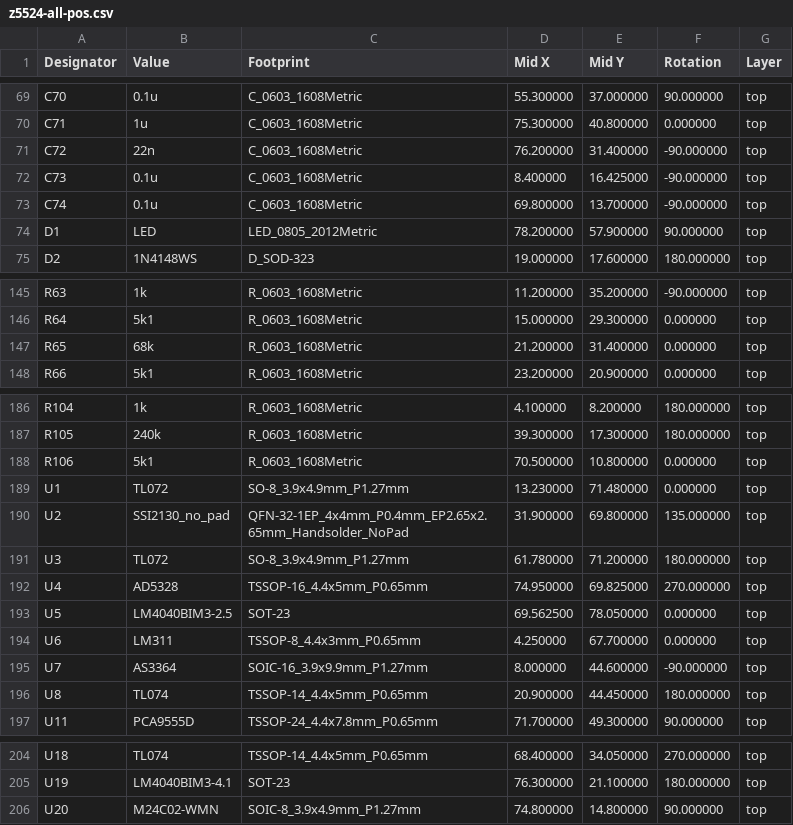
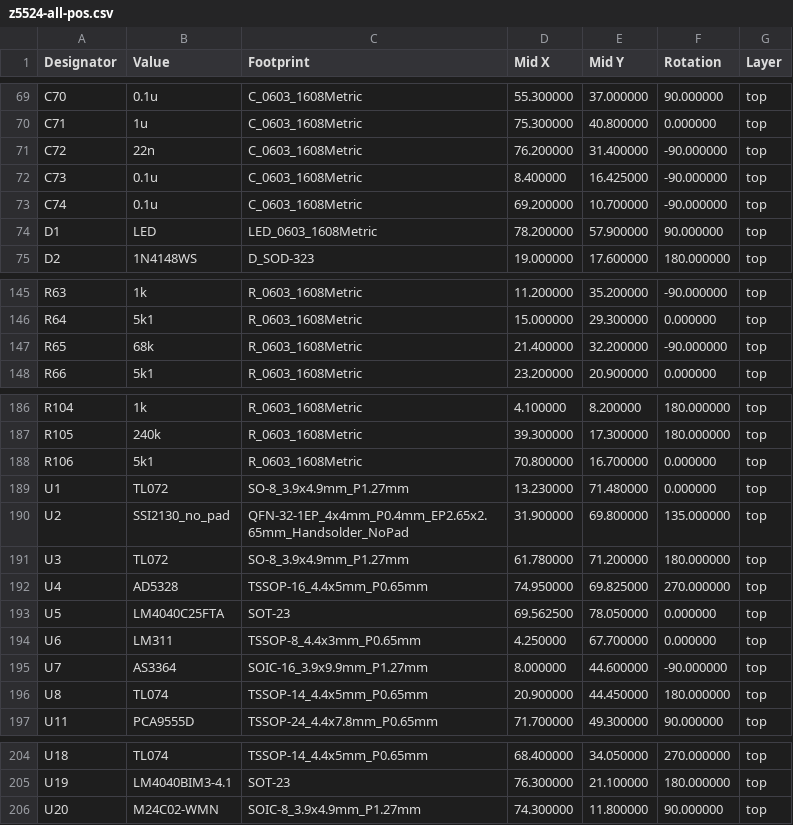
Before and after one commit to brer-rabbit/zoxnoxious, a CSV file: kicad/z5524/assembly/z5524-all-pos.csv, drawn as a sheet; only a part is shown, gaps mark what is left out.

```diff
--- a/kicad/z5524/assembly/z5524-all-pos.csv
+++ b/kicad/z5524/assembly/z5524-all-pos.csv
@@ -72,4 +72,4 @@ Designator,Value,Footprint,Mid X,Mid Y,Rotation,Layer
 "C73","0.1u","C_0603_1608Metric",8.400000,16.425000,-90.000000,top
-"C74","0.1u","C_0603_1608Metric",69.800000,13.700000,-90.000000,top
-"D1","LED","LED_0805_2012Metric",78.200000,57.900000,90.000000,top
+"C74","0.1u","C_0603_1608Metric",69.200000,10.700000,-90.000000,top
+"D1","LED","LED_0603_1608Metric",78.200000,57.900000,90.000000,top
 "D2","1N4148WS","D_SOD-323",19.000000,17.600000,180.000000,top
@@ -146,3 +146,3 @@ Designator,Value,Footprint,Mid X,Mid Y,Rotation,Layer
 "R64","5k1","R_0603_1608Metric",15.000000,29.300000,0.000000,top
-"R65","68k","R_0603_1608Metric",21.200000,31.400000,0.000000,top
+"R65","68k","R_0603_1608Metric",21.400000,32.200000,-90.000000,top
 "R66","5k1","R_0603_1608Metric",23.200000,20.900000,0.000000,top
@@ -187,3 +187,3 @@ Designator,Value,Footprint,Mid X,Mid Y,Rotation,Layer
 "R105","240k","R_0603_1608Metric",39.300000,17.300000,180.000000,top
-"R106","5k1","R_0603_1608Metric",70.500000,10.800000,0.000000,top
+"R106","5k1","R_0603_1608Metric",70.800000,16.700000,0.000000,top
 "U1","TL072","SO-8_3.9x4.9mm_P1.27mm",13.230000,71.480000,0.000000,top
@@ -192,3 +192,3 @@ Designator,Value,Footprint,Mid X,Mid Y,Rotation,Layer
 "U4","AD5328","TSSOP-16_4.4x5mm_P0.65mm",74.950000,69.825000,270.000000,top
-"U5","LM4040BIM3-2.5","SOT-23",69.562500,78.050000,0.000000,top
+"U5","LM4040C25FTA","SOT-23",69.562500,78.050000,0.000000,top
 "U6","LM311","TSSOP-8_4.4x3mm_P0.65mm",4.250000,67.700000,0.000000,top
@@ -205,2 +205,2 @@ Designator,Value,Footprint,Mid X,Mid Y,Rotation,Layer
 "U19","LM4040BIM3-4.1","SOT-23",76.300000,21.100000,180.000000,top
-"U20","M24C02-WMN","SOIC-8_3.9x4.9mm_P1.27mm",74.800000,14.800000,90.000000,top
+"U20","M24C02-WMN","SOIC-8_3.9x4.9mm_P1.27mm",74.300000,11.800000,90.000000,top
```
Also changed, not shown: kicad/z5524/assembly/z5524-BOM.csv, 3 other files.
